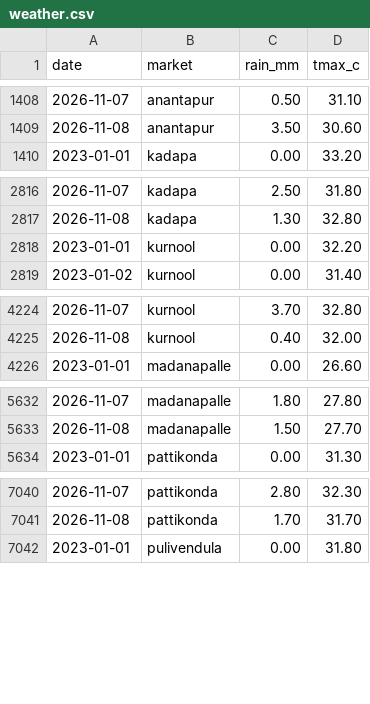
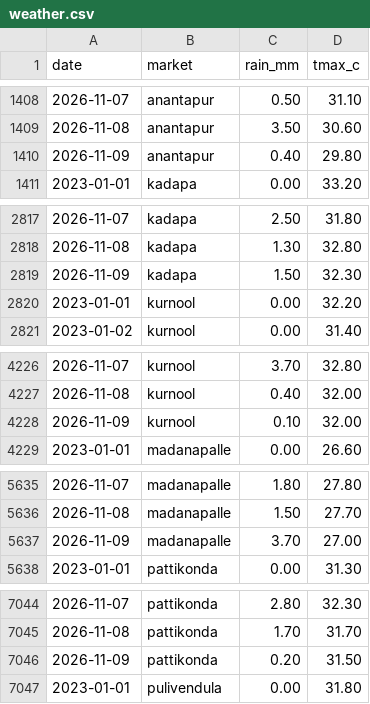
Before and after one commit to DeepakJaggupalli/MandiMitra, a CSV file: data/raw/weather.csv, drawn as a sheet; only a part is shown, gaps mark what is left out; the diff covers the shown part only.

```diff
--- a/data/raw/weather.csv
+++ b/data/raw/weather.csv
@@ -1409,2 +1409,3 @@ date,market,rain_mm,tmax_c
 2026-11-08,anantapur,3.50,30.60
+2026-11-09,anantapur,0.40,29.80
 2023-01-01,kadapa,0.00,33.20
@@ -2817,2 +2818,3 @@ date,market,rain_mm,tmax_c
 2026-11-08,kadapa,1.30,32.80
+2026-11-09,kadapa,1.50,32.30
 2023-01-01,kurnool,0.00,32.20
@@ -4225,2 +4227,3 @@ date,market,rain_mm,tmax_c
 2026-11-08,kurnool,0.40,32.00
+2026-11-09,kurnool,0.10,32.00
 2023-01-01,madanapalle,0.00,26.60
@@ -5633,2 +5636,3 @@ date,market,rain_mm,tmax_c
 2026-11-08,madanapalle,1.50,27.70
+2026-11-09,madanapalle,3.70,27.00
 2023-01-01,pattikonda,0.00,31.30
@@ -7041,2 +7045,3 @@ date,market,rain_mm,tmax_c
 2026-11-08,pattikonda,1.70,31.70
+2026-11-09,pattikonda,0.20,31.50
 2023-01-01,pulivendula,0.00,31.80
```
Also changed, not shown: 3 added rows elsewhere in this file, 7 other files.
